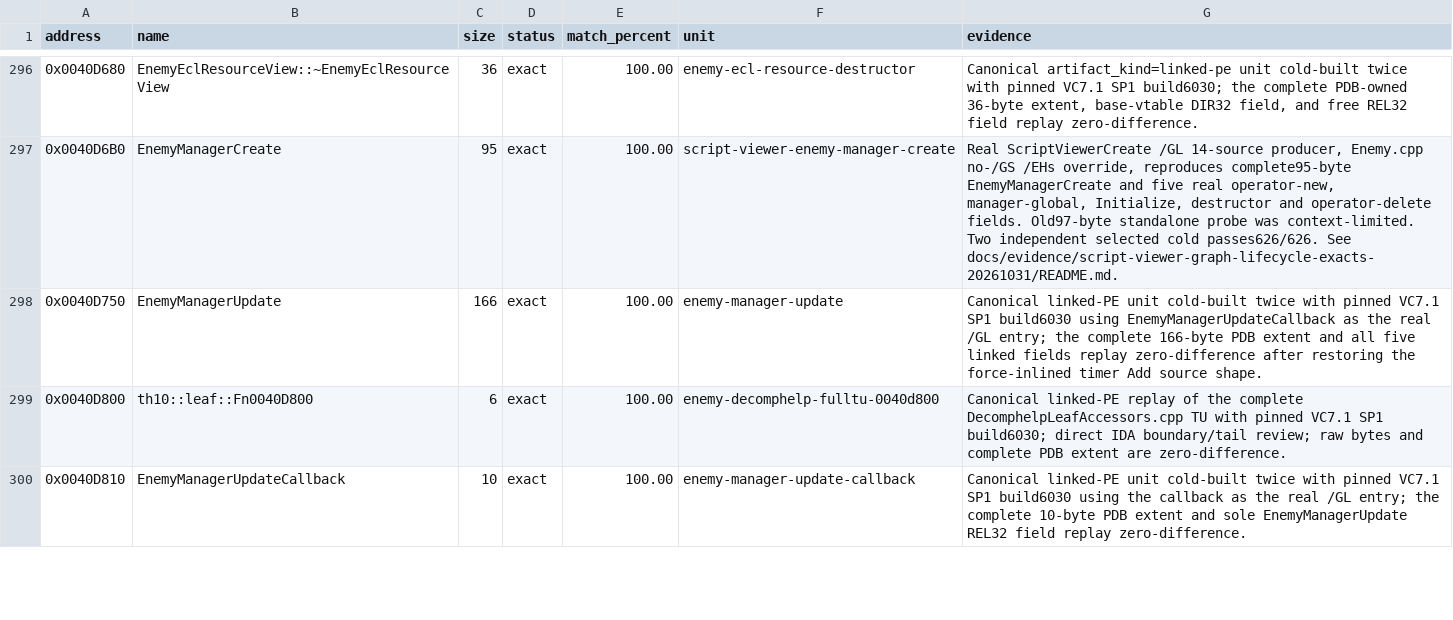
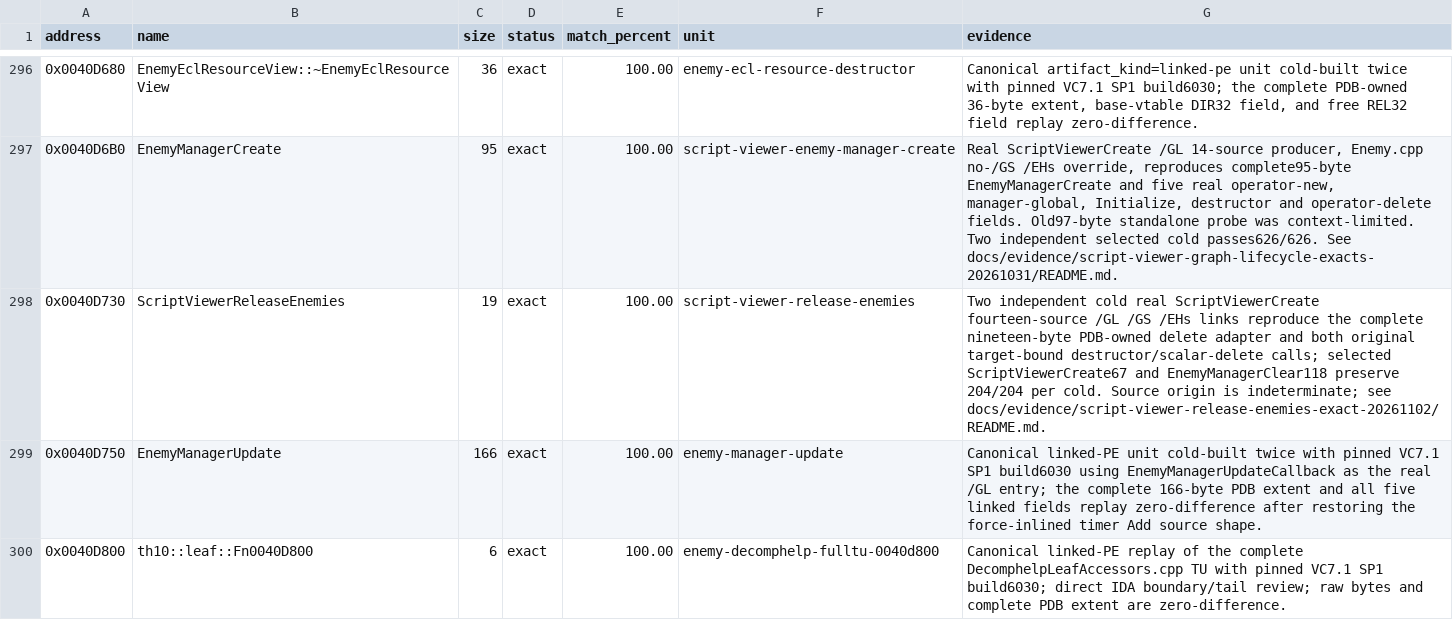
Before and after one commit to N0zoM1z0/th10, a CSV file: config/matches.csv, drawn as a sheet; only a part is shown, gaps mark what is left out; the shorter side is filled out with more unchanged rows.

Commit message:
gpt-web: close exact 19-byte ScriptViewer enemy release
Bind complete PDB-owned nullable-delete adapter and original enemy destructor/scalar-delete targets in two independent selected 204-byte ScriptViewer cold replays.

Co-authored-by: gensokyo-dev <342580529+gensokyo-dev@users.noreply.github.com>

```diff
--- a/config/matches.csv
+++ b/config/matches.csv
@@ -297,2 +297,3 @@ address,name,size,status,match_percent,unit,evidence
 0x0040D6B0,EnemyManagerCreate,95,exact,100.00,script-viewer-enemy-manager-create,"Real ScriptViewerCreate /GL 14-source producer, Enemy.cpp no-/GS /EHs override, reproduces complete95-byte EnemyManagerCreate and five real operator-new, manager-global, Initialize, destructor and operator-delete fields. Old97-byte standalone probe was context-limited. Two independent selected cold passes626/626. See docs/evidence/script-viewer-graph-lifecycle-exacts-20261031/README.md."
+0x0040D730,ScriptViewerReleaseEnemies,19,exact,100.00,script-viewer-release-enemies,"Two independent cold real ScriptViewerCreate fourteen-source /GL /GS /EHs links reproduce the complete nineteen-byte PDB-owned delete adapter and both original target-bound destructor/scalar-delete calls; selected ScriptViewerCreate67 and EnemyManagerClear118 preserve 204/204 per cold. Source origin is indeterminate; see docs/evidence/script-viewer-release-enemies-exact-20261102/README.md."
 0x0040D750,EnemyManagerUpdate,166,exact,100.00,enemy-manager-update,Canonical linked-PE unit cold-built twice with pinned VC7.1 SP1 build6030 using EnemyManagerUpdateCallback as the real /GL entry; the complete 166-byte PDB extent and all five linked fields replay zero-difference after restoring the force-inlined timer Add source shape.
```
Also changed, not shown: 7 other files.
